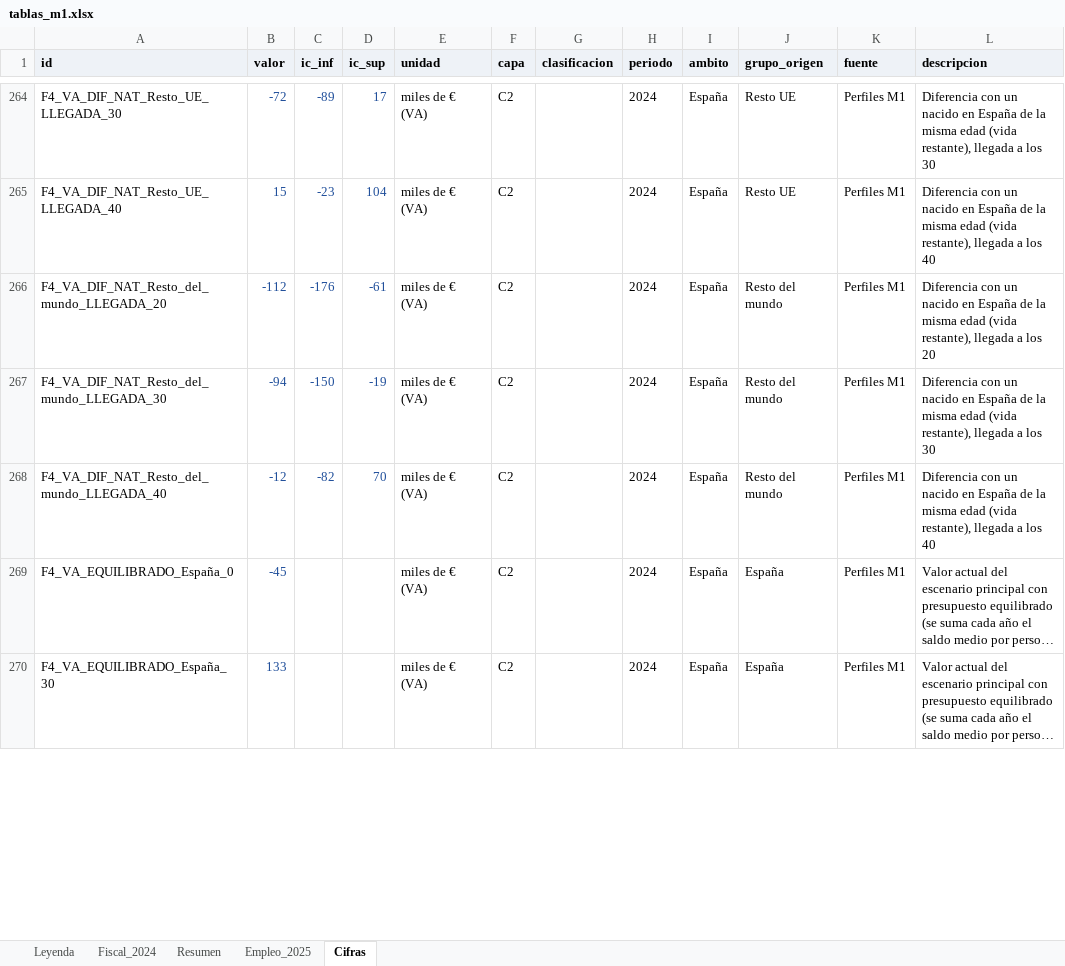
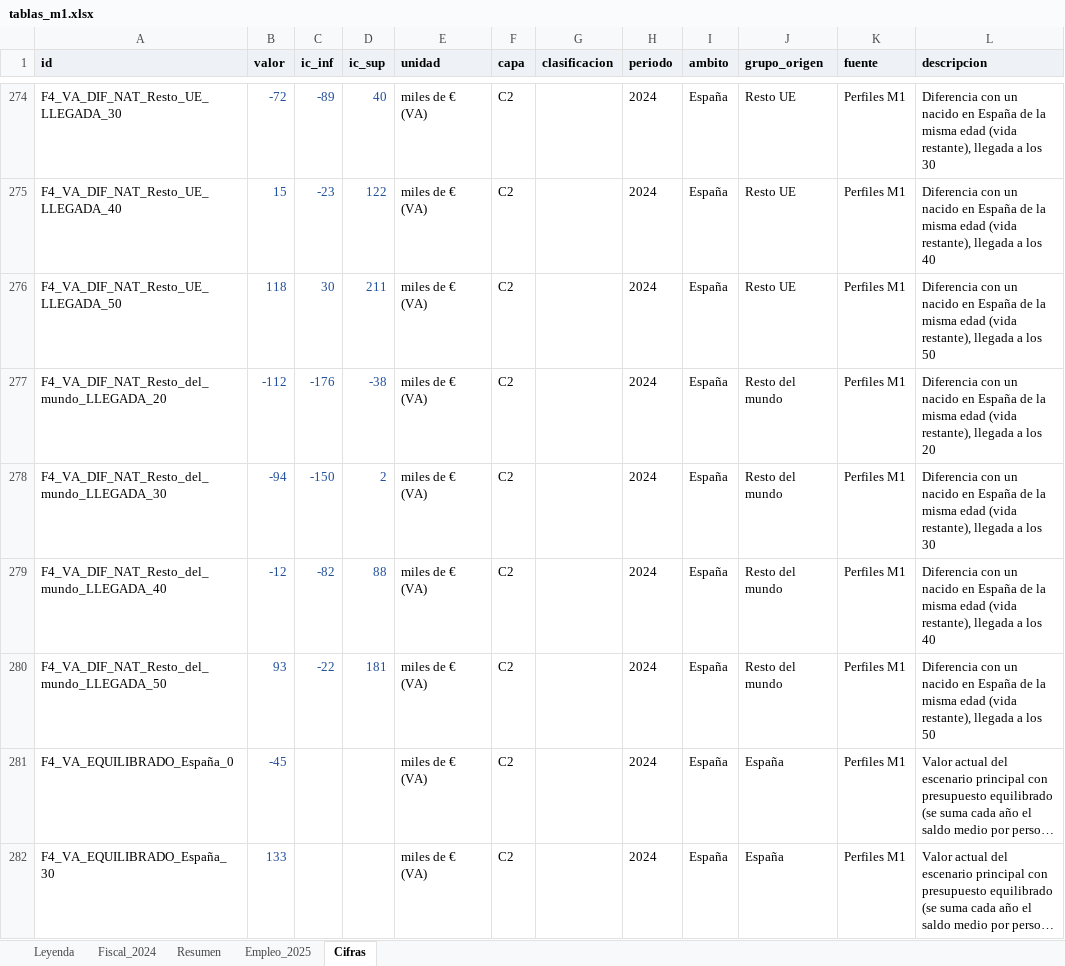
Before and after one commit to Phraselium/Contribution, an Excel workbook: output/f7/tablas_m1.xlsx, sheet Cifras, drawn as a sheet; only a part is shown, gaps mark what is left out; long unchanged cells end in …; values as stored, in another font and other column widths than the file's, no borders; addresses are those after the commit; the diff covers the shown part only; the diff names each change by its address in the sheet, - before the commit and + after, or states it on an @@ line.

```diff
--- a/output/f7/tablas_m1.xlsx (sheet Cifras)
+++ b/output/f7/tablas_m1.xlsx (sheet Cifras)
-D274 (ic_sup): 17
+D274 (ic_sup): 40
-D275 (ic_sup): 104
+D275 (ic_sup): 122
+row 276: F4_VA_DIF_NAT_Resto_UE_LLEGADA_50 | 118 | 30 | 211 | miles de € (VA) | C2 |  | 2024 | España | Resto UE | Perfiles M1 | Diferencia con un nacido en España de la misma edad (vida restante), llegada a los 50
-D277 (ic_sup): -61
+D277 (ic_sup): -38
-D278 (ic_sup): -19
+D278 (ic_sup): 2
-D279 (ic_sup): 70
+D279 (ic_sup): 88
+row 280: F4_VA_DIF_NAT_Resto_del_mundo_LLEGADA_50 | 93 | -22 | 181 | miles de € (VA) | C2 |  | 2024 | España | Resto del mundo | Perfiles M1 | Diferencia con un nacido en España de la misma edad (vida restante), llegada a los 50
```
Also changed, not shown: 10 added rows and 70 edited cells elsewhere in this sheet, publicacion/documento_m1/tablas_m1.xlsx, 23 other files.
